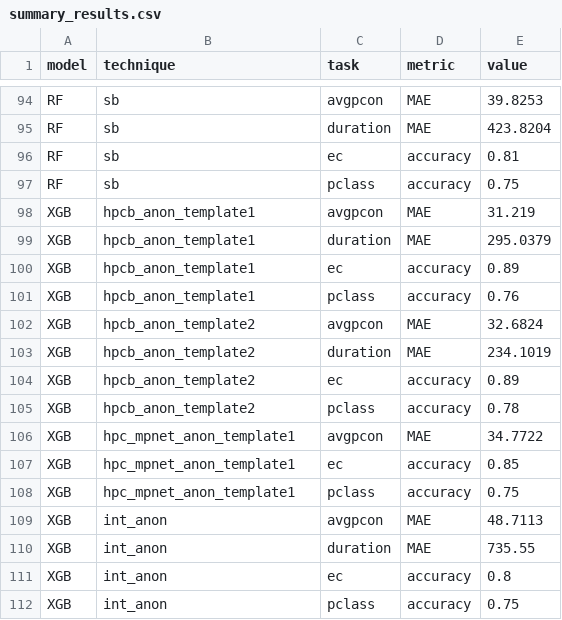
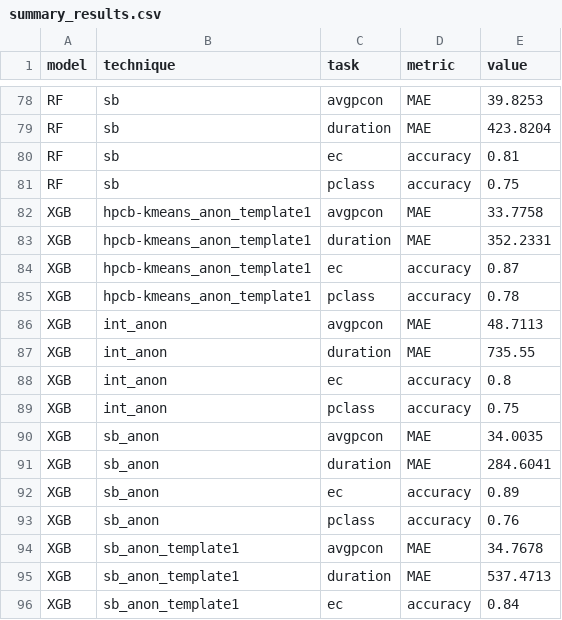
Before and after one commit to huynguyentuank22/HPC-Bert, a CSV file: summary_results.csv, drawn as a sheet; only a part is shown, gaps mark what is left out; the shorter side is filled out with more unchanged rows; the diff covers the shown part only.

Commit message:
update SBert-kmeans

```diff
--- a/summary_results.csv
+++ b/summary_results.csv
@@ -97,13 +81,6 @@ RF,sb,ec,accuracy,0.81
 RF,sb,pclass,accuracy,0.75
-XGB,hpcb_anon_template1,avgpcon,MAE,31.219
-XGB,hpcb_anon_template1,duration,MAE,295.0379
-XGB,hpcb_anon_template1,ec,accuracy,0.89
-XGB,hpcb_anon_template1,pclass,accuracy,0.76
-XGB,hpcb_anon_template2,avgpcon,MAE,32.6824
-XGB,hpcb_anon_template2,duration,MAE,234.1019
-XGB,hpcb_anon_template2,ec,accuracy,0.89
-XGB,hpcb_anon_template2,pclass,accuracy,0.78
-XGB,hpc_mpnet_anon_template1,avgpcon,MAE,34.7722
-XGB,hpc_mpnet_anon_template1,ec,accuracy,0.85
-XGB,hpc_mpnet_anon_template1,pclass,accuracy,0.75
+XGB,hpcb-kmeans_anon_template1,avgpcon,MAE,33.7758
+XGB,hpcb-kmeans_anon_template1,duration,MAE,352.2331
+XGB,hpcb-kmeans_anon_template1,ec,accuracy,0.87
+XGB,hpcb-kmeans_anon_template1,pclass,accuracy,0.78
 XGB,int_anon,avgpcon,MAE,48.7113
```
Also changed, not shown: 16 removed rows and 15 edited cells elsewhere in this file, 52 other files.
